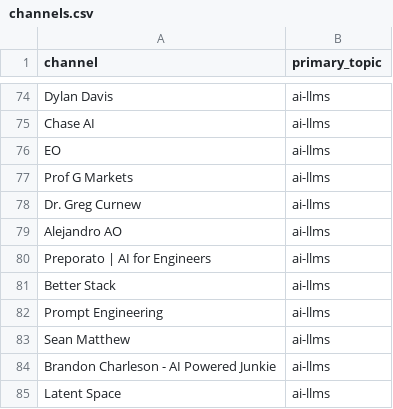
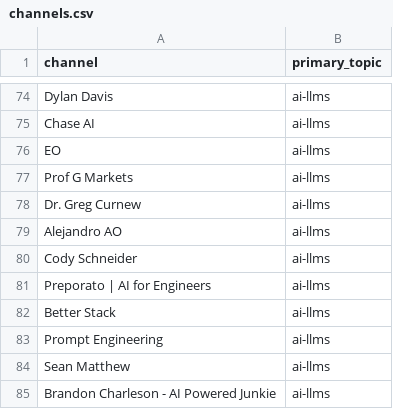
Before and after one commit to mmesomakelvin/transcript-library, a CSV file: pipeline/youtube-transcripts/index/channels.csv, drawn as a sheet; only a part is shown, gaps mark what is left out; the shorter side is filled out with more unchanged rows.

```diff
--- a/pipeline/youtube-transcripts/index/channels.csv
+++ b/pipeline/youtube-transcripts/index/channels.csv
@@ -79,2 +79,3 @@ Dr. Greg Curnew,ai-llms
 Alejandro AO,ai-llms
+Cody Schneider,ai-llms
 Preporato | AI for Engineers,ai-llms
```
Also changed, not shown: pipeline/youtube-transcripts/index/classification_log.csv, pipeline/youtube-transcripts/index/videos.csv, 31 other files.
